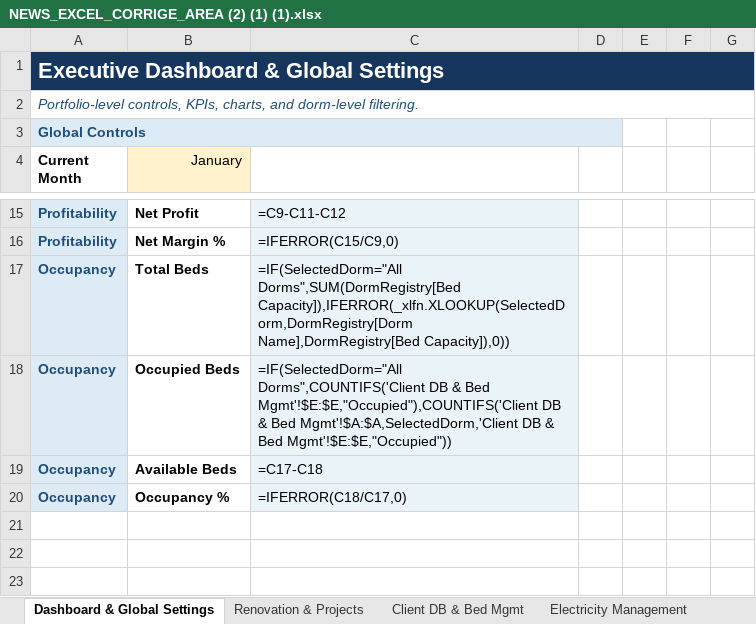
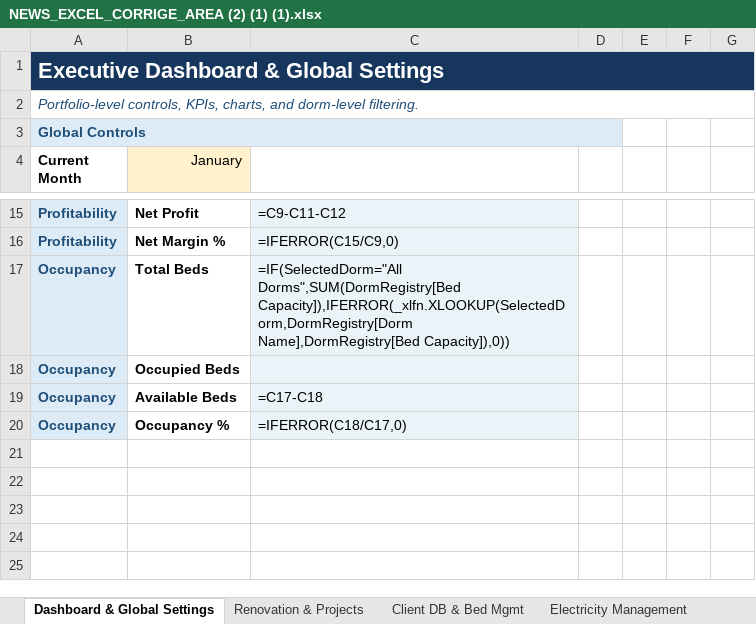
Before and after one commit to auradevine07-arch/excel, an Excel workbook: NEWS_EXCEL_CORRIGE_AREA (2) (1) (1).xlsx, sheet Dashboard & Global Settings, drawn as a sheet; only a part is shown, gaps mark what is left out; the shorter side is filled out with more unchanged rows; values as stored, in another font and other column widths than the file's, no borders; formulas without a stored value are shown as written; conditional formats not drawn; the diff names each change by its address in the sheet, - before the commit and + after, or states it on an @@ line.

```diff
--- a/NEWS_EXCEL_CORRIGE_AREA (2) (1) (1).xlsx (sheet Dashboard & Global Settings)
+++ b/NEWS_EXCEL_CORRIGE_AREA (2) (1) (1).xlsx (sheet Dashboard & Global Settings)
-C18: =IF(SelectedDorm="All Dorms",COUNTIFS('Client DB & Bed Mgmt'!$E:$E,"Occupied"),COUNTIFS('Client DB & Bed Mgmt'!$A:$A,SelectedDorm,'Client DB & Bed Mgmt'!$E:$E,"Occupied"))
+C18: (empty)
```
Also changed, not shown: sheet Electricity Management, sheet Invoice Generator, hidden cells.
